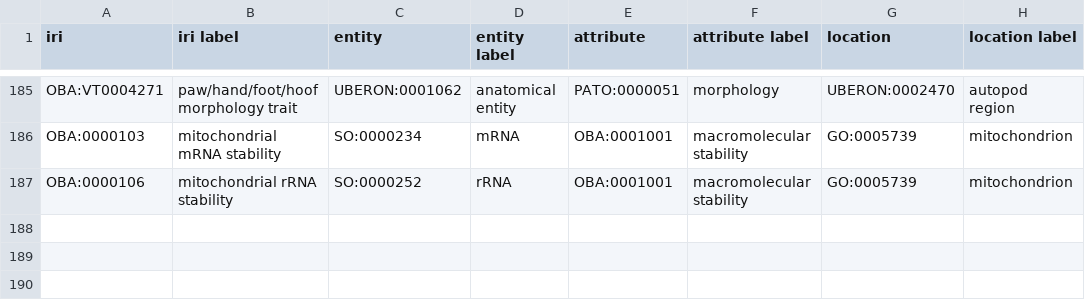
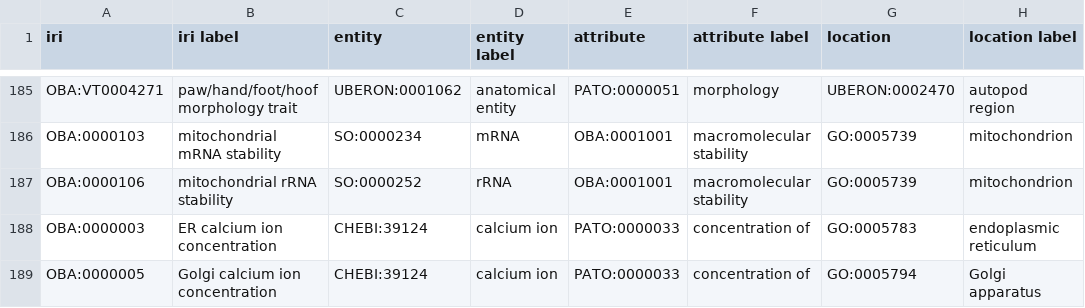
Before and after one commit to obophenotype/bio-attribute-ontology, a TSV file: src/ontology/modules/entity_attribute_location.tsv, drawn as a sheet; only a part is shown, gaps mark what is left out; the diff names each change by its address in the sheet, - before the commit and + after, or states it on an @@ line.

```diff
--- a/src/ontology/modules/entity_attribute_location.tsv
+++ b/src/ontology/modules/entity_attribute_location.tsv
+row 188: OBA:0000003 | ER calcium ion concentration | CHEBI:39124 | calcium ion | PATO:0000033 | concentration of | GO:0005783 | endoplasmic reticulum
+row 189: OBA:0000005 | Golgi calcium ion concentration | CHEBI:39124 | calcium ion | PATO:0000033 | concentration of | GO:0005794 | Golgi apparatus
```
Also changed, not shown: src/ontology/modules/entity_attribute.tsv, 2 other files.
